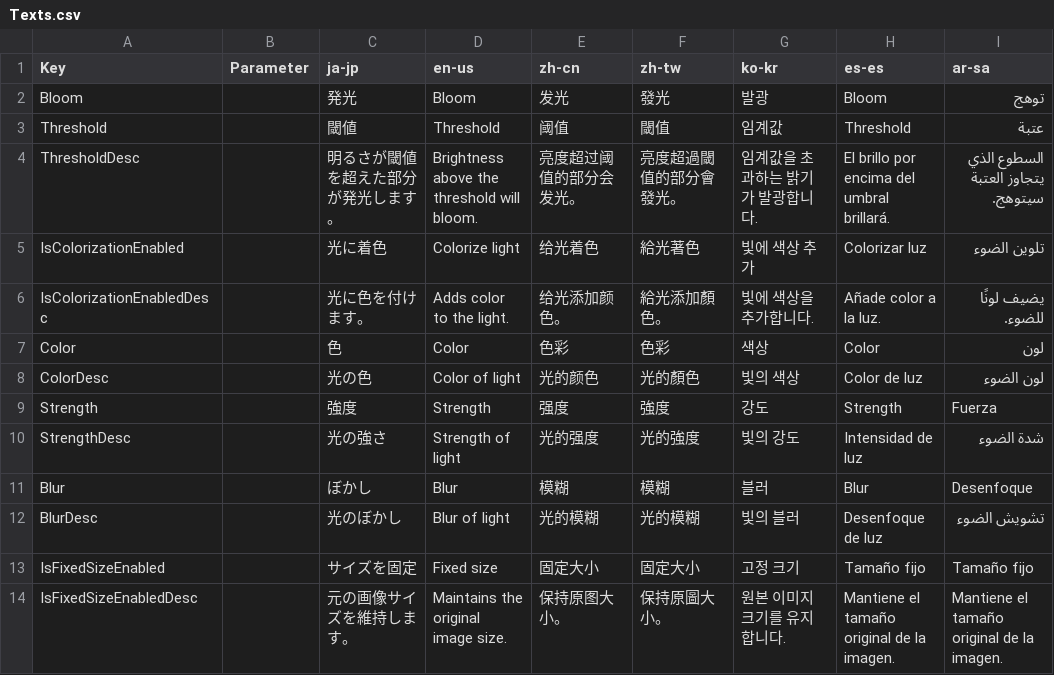
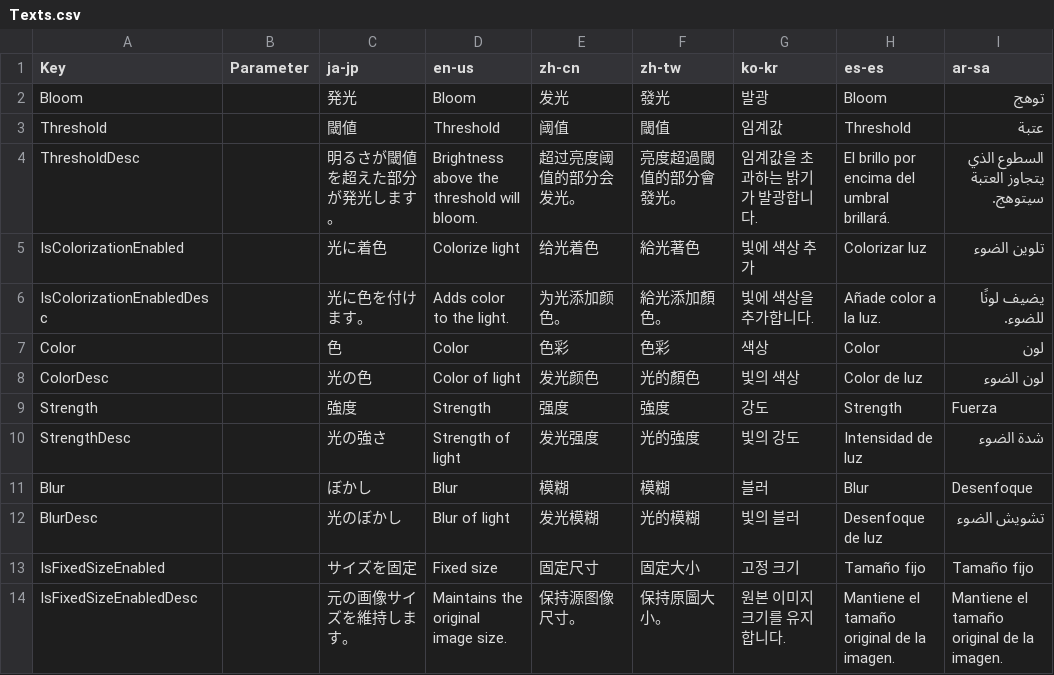
Before and after one commit to manju-summoner/YukkuriMovieMaker.Plugin.Community, a CSV file: YukkuriMovieMaker.Plugin.Community/Effect/Video/Bloom/Texts.csv, drawn as a sheet; only a part is shown; the diff names each change by its address in the sheet, - before the commit and + after, or states it on an @@ line.

Commit message:
Update Texts.csv

```diff
--- a/YukkuriMovieMaker.Plugin.Community/Effect/Video/Bloom/Texts.csv
+++ b/YukkuriMovieMaker.Plugin.Community/Effect/Video/Bloom/Texts.csv
-E4 (zh-cn): 亮度超过阈值的部分会发光。
+E4 (zh-cn): 超过亮度阈值的部分会发光。
-E6 (zh-cn): 给光添加颜色。
+E6 (zh-cn): 为光添加颜色。
-E8 (zh-cn): 光的颜色
+E8 (zh-cn): 发光颜色
-E10 (zh-cn): 光的强度
+E10 (zh-cn): 发光强度
-E12 (zh-cn): 光的模糊
+E12 (zh-cn): 发光模糊
-E13 (zh-cn): 固定大小
+E13 (zh-cn): 固定尺寸
-E14 (zh-cn): 保持原图大小。
+E14 (zh-cn): 保持源图像尺寸。
```
